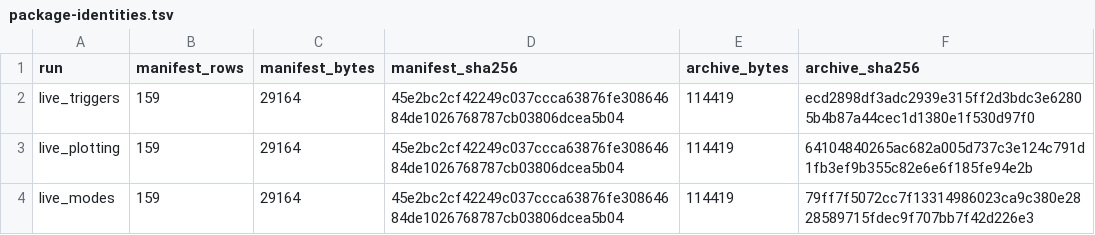
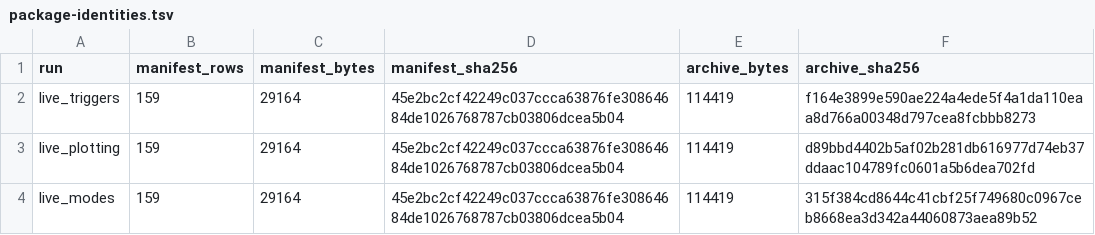
Before and after one commit to Jiawang1209/FigureForge, a TSV file: docs/figureforge-skill-v1.1.0-evidence/package-identities.tsv, drawn as a sheet.

```diff
--- a/docs/figureforge-skill-v1.1.0-evidence/package-identities.tsv
+++ b/docs/figureforge-skill-v1.1.0-evidence/package-identities.tsv
@@ -1,4 +1,4 @@
 run	manifest_rows	manifest_bytes	manifest_sha256	archive_bytes	archive_sha256
-live_triggers	159	29164	45e2bc2cf42249c037ccca63876fe30864684de1026768787cb03806dcea5b04	114419	ecd2898df3adc2939e315ff2d3bdc3e62805b4b87a44cec1d1380e1f530d97f0
-live_plotting	159	29164	45e2bc2cf42249c037ccca63876fe30864684de1026768787cb03806dcea5b04	114419	64104840265ac682a005d737c3e124c791d1fb3ef9b355c82e6e6f185fe94e2b
-live_modes	159	29164	45e2bc2cf42249c037ccca63876fe30864684de1026768787cb03806dcea5b04	114419	79ff7f5072cc7f13314986023ca9c380e2828589715fdec9f707bb7f42d226e3
+live_triggers	159	29164	45e2bc2cf42249c037ccca63876fe30864684de1026768787cb03806dcea5b04	114419	f164e3899e590ae224a4ede5f4a1da110eaa8d766a00348d797cea8fcbbb8273
+live_plotting	159	29164	45e2bc2cf42249c037ccca63876fe30864684de1026768787cb03806dcea5b04	114419	d89bbd4402b5af02b281db616977d74eb37ddaac104789fc0601a5b6dea702fd
+live_modes	159	29164	45e2bc2cf42249c037ccca63876fe30864684de1026768787cb03806dcea5b04	114419	315f384cd8644c41cbf25f749680c0967ceb8668ea3d342a44060873aea89b52
```
Also changed, not shown: docs/figureforge-skill-v1.1.0-evidence/artifact-identities.tsv, docs/figureforge-skill-v1.1.0-evidence/certification-identity.tsv, 10 other files.
